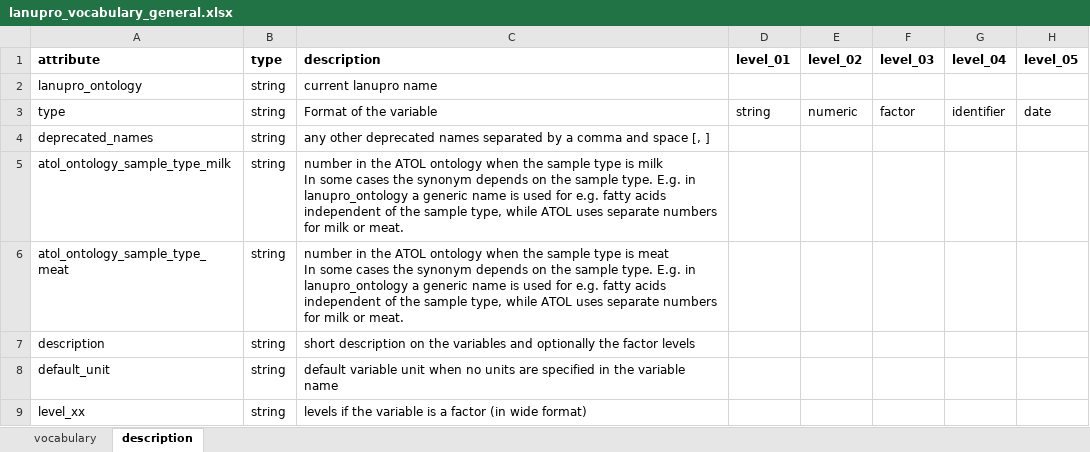
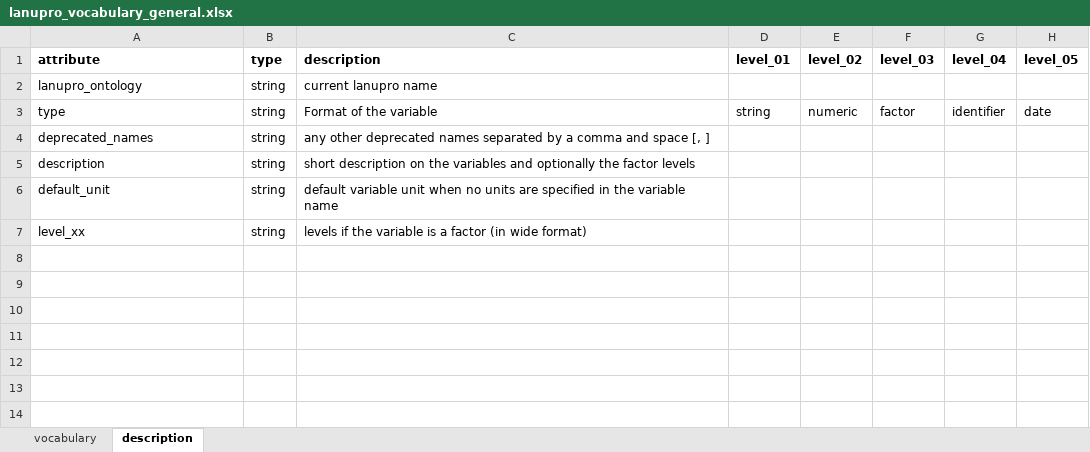
Before and after one commit to lanupro-analytics/lanupro_vocabulary, an Excel workbook: data/raw_results/lanupro_vocabulary_general.xlsx, sheet description, drawn as a sheet; values as stored, in another font and other column widths than the file's, no borders; ↵ is a line break in a cell; the diff names each change by its address in the sheet, - before the commit and + after, or states it on an @@ line.

Commit message:
Add files via upload
Added a test variable

```diff
--- a/data/raw_results/lanupro_vocabulary_general.xlsx (sheet description)
+++ b/data/raw_results/lanupro_vocabulary_general.xlsx (sheet description)
-row 5: atol_ontology_sample_type_milk | string | number in the ATOL ontology when the sample type is milk ↵ In some cases the synonym depends on the sample type. E.g. in lanupro_ontology a generic name is used for e.g. fatty acids independent of the sample type, while ATOL uses separate numbers for milk or meat.
-row 6: atol_ontology_sample_type_meat | string | number in the ATOL ontology when the sample type is meat ↵ In some cases the synonym depends on the sample type. E.g. in lanupro_ontology a generic name is used for e.g. fatty acids independent of the sample type, while ATOL uses separate numbers for milk or meat.
```
Also changed, not shown: sheet vocabulary.
